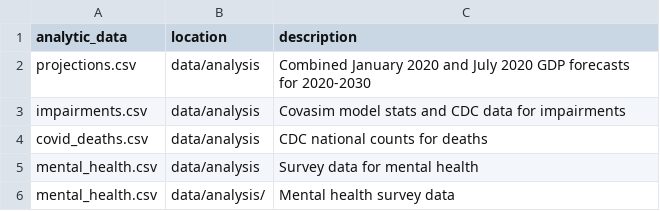
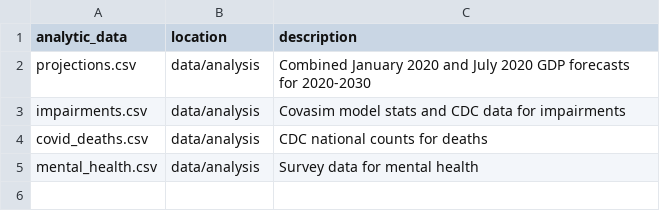
Before and after one commit to petezh/ACRE-Cutler, a CSV file: sspr/analytic_data.csv, drawn as a sheet.

```diff
--- a/sspr/analytic_data.csv
+++ b/sspr/analytic_data.csv
@@ -5,2 +5 @@ covid_deaths.csv,data/analysis,CDC national counts for deaths
 mental_health.csv,data/analysis,Survey data for mental health
-mental_health.csv,data/analysis/,Mental health survey data
```
Also changed, not shown: sspr/code_scripts.csv, sspr/data_sources.csv, 2 other files.
